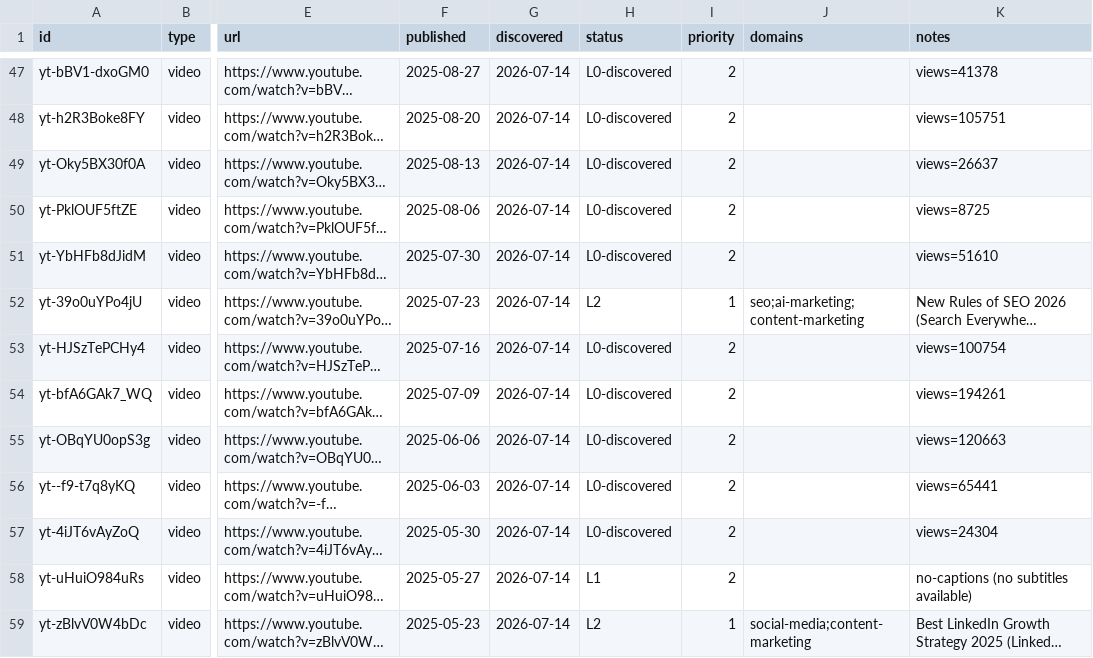
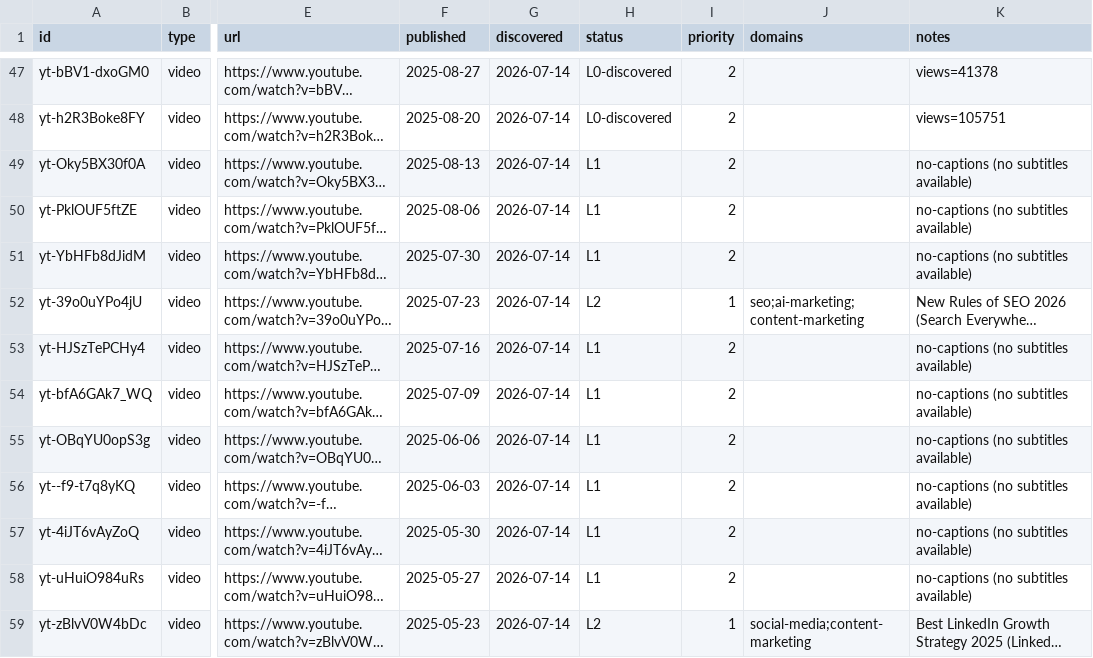
Before and after one commit to claes-work/neil-patel-clone, a CSV file: pipeline/ledger.csv, drawn as a sheet; only a part is shown, gaps mark what is left out; long unchanged cells end in …; the diff names each change by its address in the sheet, - before the commit and + after, or states it on an @@ line.

Commit message:
ingest: yt batch (@neilpatel, 8) — P2 long-form cont. 117 (2025-05-30→08-13, 0/8 captions — PO-token limitation)

```diff
--- a/pipeline/ledger.csv
+++ b/pipeline/ledger.csv
-H49:H51 (status): L0-discovered
+H49:H51 (status): L1
-K49 (notes): views=26637
+K49 (notes): no-captions (no subtitles available)
-K50 (notes): views=8725
+K50 (notes): no-captions (no subtitles available)
-K51 (notes): views=51610
+K51 (notes): no-captions (no subtitles available)
-H53:H57 (status): L0-discovered
+H53:H57 (status): L1
-K53 (notes): views=100754
+K53 (notes): no-captions (no subtitles available)
-K54 (notes): views=194261
+K54 (notes): no-captions (no subtitles available)
-K55 (notes): views=120663
+K55 (notes): no-captions (no subtitles available)
-K56 (notes): views=65441
+K56 (notes): no-captions (no subtitles available)
-K57 (notes): views=24304
+K57 (notes): no-captions (no subtitles available)
```
Also changed, not shown: 1 other file.
